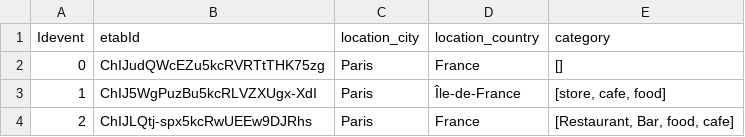
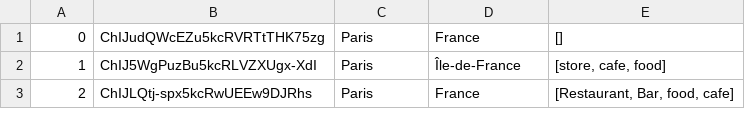
Before and after one commit to touzim/db_test_neo4j, a CSV file: etab.csv, drawn as a sheet; only a part is shown; the diff names each change by its address in the sheet, - before the commit and + after, or states it on an @@ line.

Commit message:
test

```diff
--- a/etab.csv
+++ b/etab.csv
-row 1: Idevent | etabId | location_city | location_country | category
```
